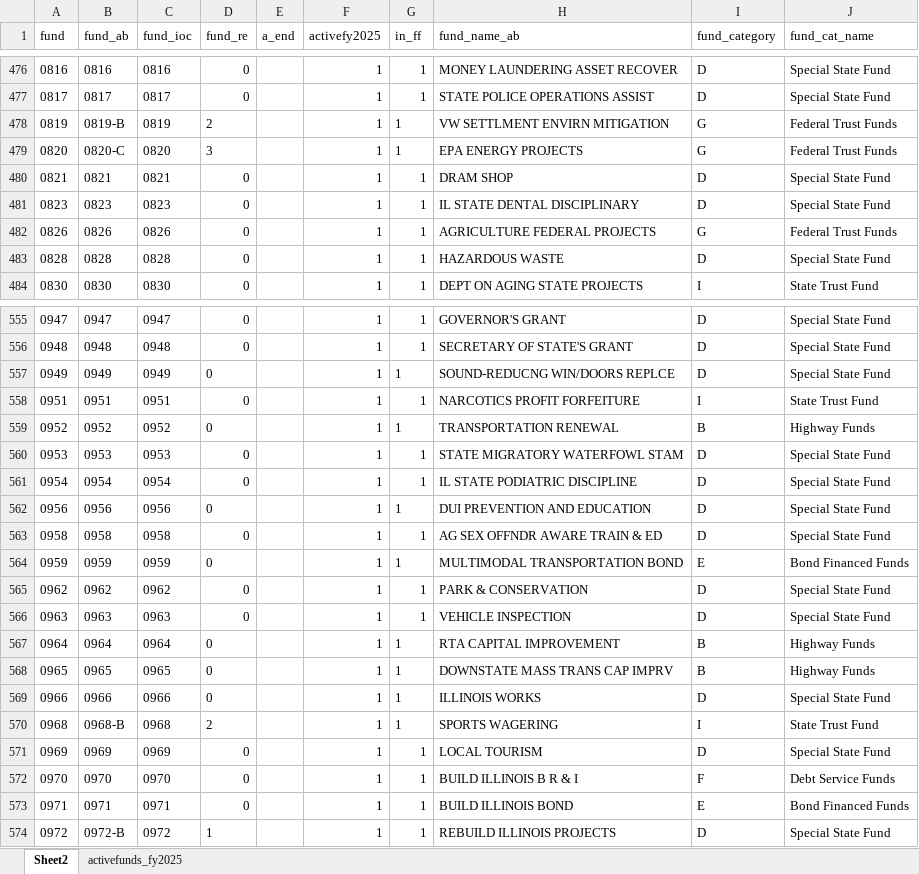
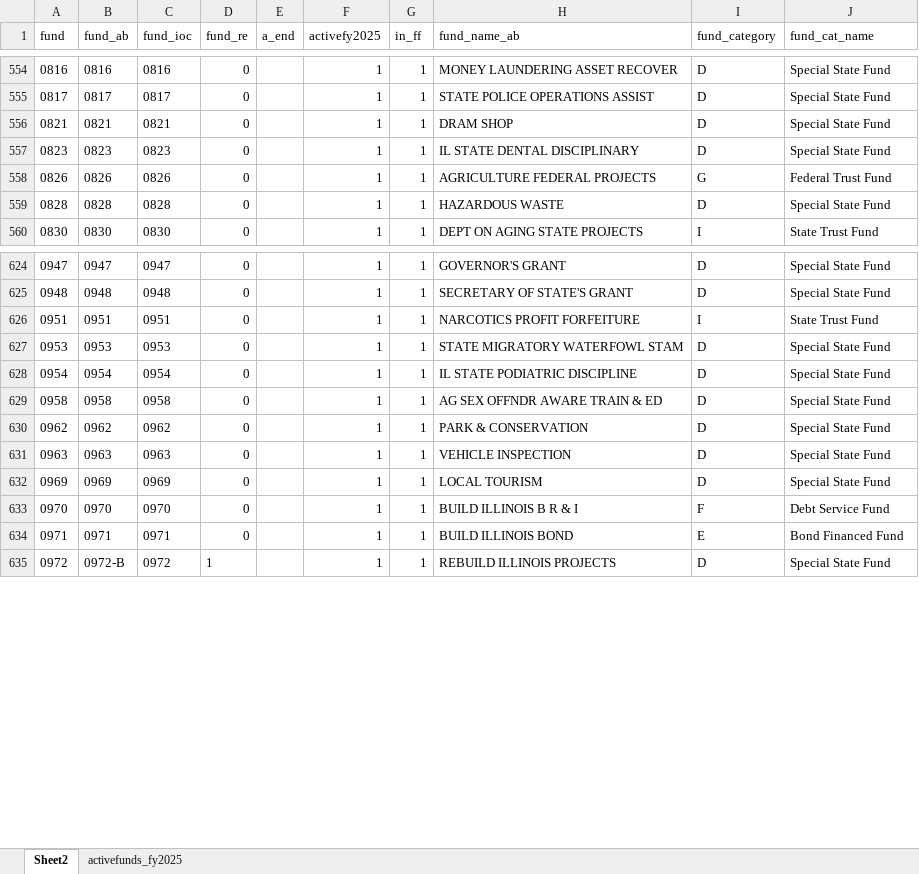
Before and after one commit to igpa-uillinois/Fiscal-Futures, an Excel workbook: inputs/funds_ab_in.xlsx, sheet Sheet2, drawn as a sheet; only a part is shown, gaps mark what is left out; values as stored, in another font and other column widths than the file's, no borders; conditional formats and table styles not drawn; removed rows and columns are numbered as before the commit, all else as after; the diff covers the shown part only; the diff names each change by its address in the sheet, - before the commit and + after, or states it on an @@ line.

Commit message:
Changed text: "Funds" to "Fund" in fund_category_name variable for consistency.

```diff
--- a/inputs/funds_ab_in.xlsx (sheet Sheet2)
+++ b/inputs/funds_ab_in.xlsx (sheet Sheet2)
-row 478: 0819 | 0819-B | 0819 | 2 |  | 1 | 1 | VW SETTLMENT ENVIRN MITIGATION | G | Federal Trust Funds
-row 479: 0820 | 0820-C | 0820 | 3 |  | 1 | 1 | EPA ENERGY PROJECTS | G | Federal Trust Funds
-J558 (fund_cat_name): Federal Trust Funds
+J558 (fund_cat_name): Federal Trust Fund
@@ row 557 moved to row 1122: 0949 @@
-row 559: 0952 | 0952 | 0952 | 0 |  | 1 | 1 | TRANSPORTATION RENEWAL | B | Highway Funds
@@ row 562 moved to row 1124: 0956 @@
-row 564: 0959 | 0959 | 0959 | 0 |  | 1 | 1 | MULTIMODAL TRANSPORTATION BOND | E | Bond Financed Funds
-row 567: 0964 | 0964 | 0964 | 0 |  | 1 | 1 | RTA CAPITAL IMPROVEMENT | B | Highway Funds
-row 568: 0965 | 0965 | 0965 | 0 |  | 1 | 1 | DOWNSTATE MASS TRANS CAP IMPRV | B | Highway Funds
@@ row 569 moved to row 1128: 0966 @@
@@ row 570 moved to row 1129: 0968 @@
-J633 (fund_cat_name): Debt Service Funds
+J633 (fund_cat_name): Debt Service Fund
-J634 (fund_cat_name): Bond Financed Funds
+J634 (fund_cat_name): Bond Financed Fund
```
Also changed, not shown: 19 added rows, 13 removed rows, 184 moved rows and 168 edited cells elsewhere in this sheet.
